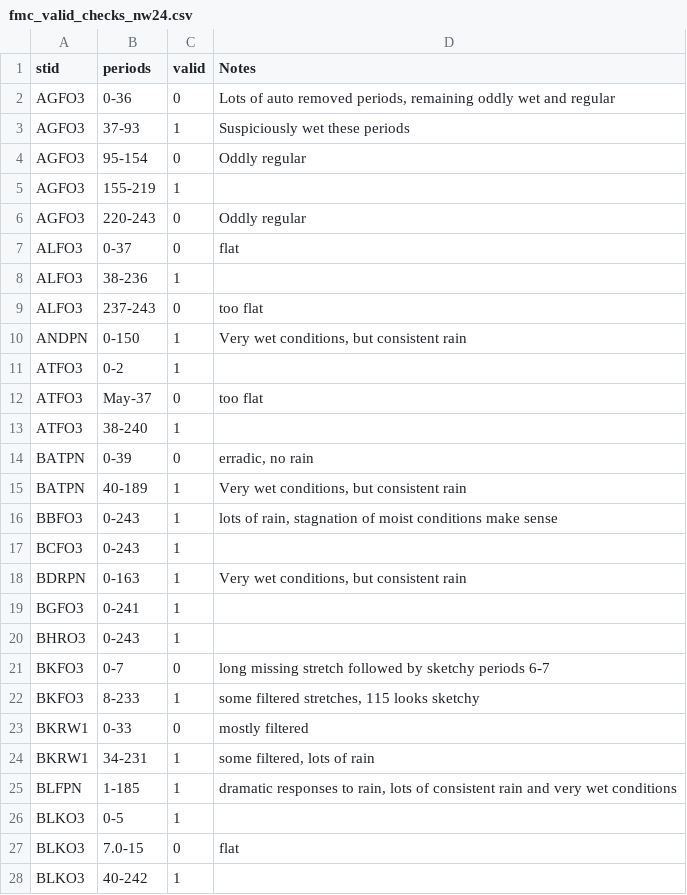
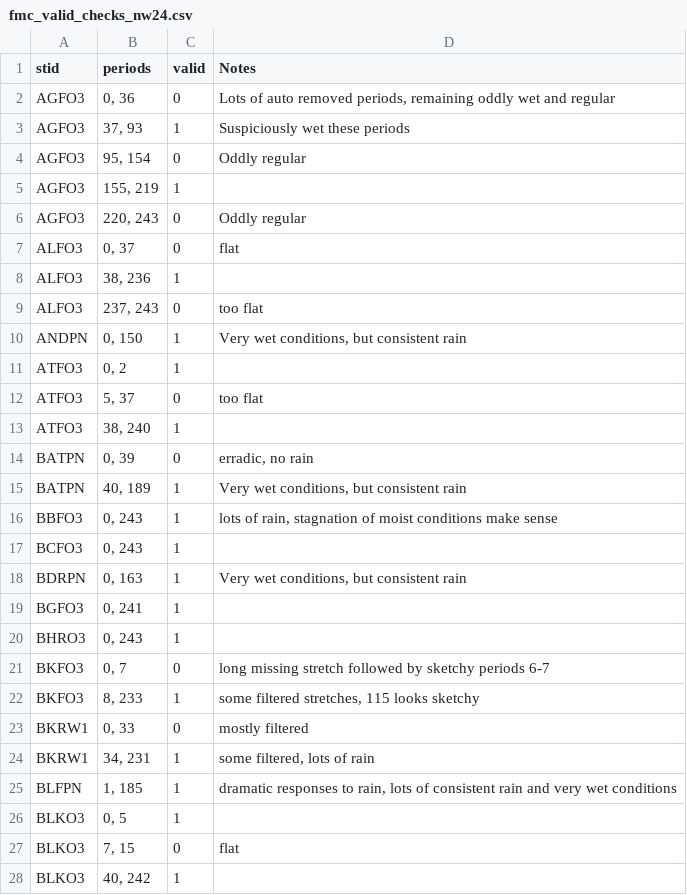
Before and after one commit to jh-206/fmc_data, a CSV file: data/fmc_valid_checks_nw24.csv, drawn as a sheet; only a part is shown; the diff covers the shown part only.

```diff
--- a/data/fmc_valid_checks_nw24.csv
+++ b/data/fmc_valid_checks_nw24.csv
@@ -1,28 +1,28 @@
 stid,periods,valid,Notes
-AGFO3,0-36,0,"Lots of auto removed periods, remaining oddly wet and regular"
-AGFO3,37-93,1,Suspiciously wet these periods
-AGFO3,95-154,0,Oddly regular
-AGFO3,155-219,1,
-AGFO3,220-243,0,Oddly regular
-ALFO3,0-37,0,flat
-ALFO3,38-236,1,
-ALFO3,237-243,0,too flat
-ANDPN,0-150,1,"Very wet conditions, but consistent rain"
-ATFO3,0-2,1,
-ATFO3,May-37,0,too flat
-ATFO3,38-240,1,
-BATPN,0-39,0,"erradic, no rain"
-BATPN,40-189,1,"Very wet conditions, but consistent rain"
-BBFO3,0-243,1,"lots of rain, stagnation of moist conditions make sense"
-BCFO3,0-243,1,
-BDRPN,0-163,1,"Very wet conditions, but consistent rain"
-BGFO3,0-241,1,
-BHRO3,0-243,1,
-BKFO3,0-7,0,long missing stretch followed by sketchy periods 6-7
-BKFO3,8-233,1,"some filtered stretches, 115 looks sketchy"
-BKRW1,0-33,0,mostly filtered
-BKRW1,34-231,1,"some filtered, lots of rain"
-BLFPN,1-185,1,"dramatic responses to rain, lots of consistent rain and very wet conditions"
-BLKO3,0-5,1,
-BLKO3,7.0-15,0,flat
-BLKO3,40-242,1,
+AGFO3,"0, 36",0,"Lots of auto removed periods, remaining oddly wet and regular"
+AGFO3,"37, 93",1,Suspiciously wet these periods
+AGFO3,"95, 154",0,Oddly regular
+AGFO3,"155, 219",1,
+AGFO3,"220, 243",0,Oddly regular
+ALFO3,"0, 37",0,flat
+ALFO3,"38, 236",1,
+ALFO3,"237, 243",0,too flat
+ANDPN,"0, 150",1,"Very wet conditions, but consistent rain"
+ATFO3,"0, 2",1,
+ATFO3,"5, 37",0,too flat
+ATFO3,"38, 240",1,
+BATPN,"0, 39",0,"erradic, no rain"
+BATPN,"40, 189",1,"Very wet conditions, but consistent rain"
+BBFO3,"0, 243",1,"lots of rain, stagnation of moist conditions make sense"
+BCFO3,"0, 243",1,
+BDRPN,"0, 163",1,"Very wet conditions, but consistent rain"
+BGFO3,"0, 241",1,
+BHRO3,"0, 243",1,
+BKFO3,"0, 7",0,long missing stretch followed by sketchy periods 6-7
+BKFO3,"8, 233",1,"some filtered stretches, 115 looks sketchy"
+BKRW1,"0, 33",0,mostly filtered
+BKRW1,"34, 231",1,"some filtered, lots of rain"
+BLFPN,"1, 185",1,"dramatic responses to rain, lots of consistent rain and very wet conditions"
+BLKO3,"0, 5",1,
+BLKO3,"7, 15",0,flat
+BLKO3,"40, 242",1,
```
Also changed, not shown: 5 edited cells elsewhere in this file, data/fmc_valid_checks_sw24.csv.
